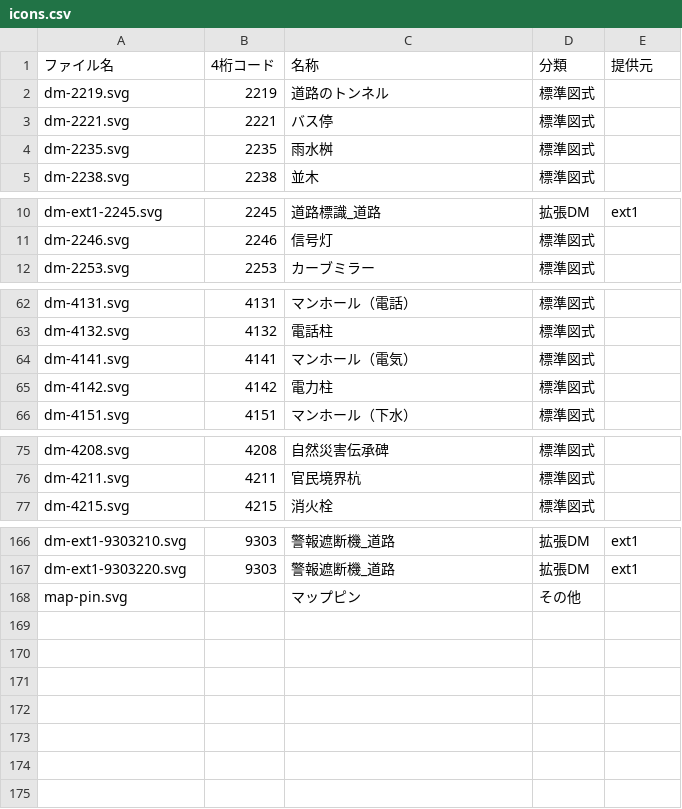
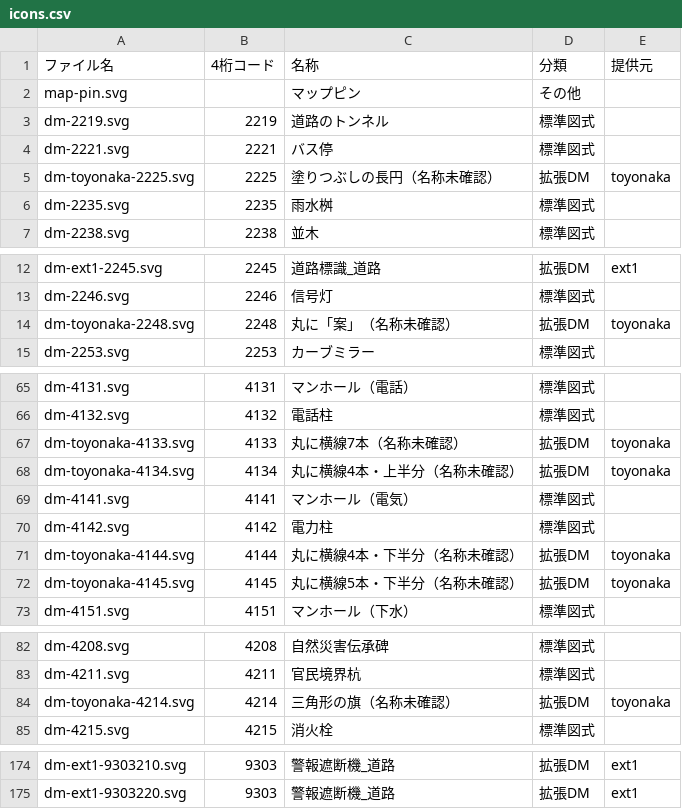
Before and after one commit to shiwaku/dm-sprite, a CSV file: data/icons.csv, drawn as a sheet; only a part is shown, gaps mark what is left out.

```diff
--- a/data/icons.csv
+++ b/data/icons.csv
@@ -1,4 +1,6 @@
 ファイル名,4桁コード,名称,分類,提供元
+map-pin.svg,,マップピン,その他,
 dm-2219.svg,2219,道路のトンネル,標準図式,
 dm-2221.svg,2221,バス停,標準図式,
+dm-toyonaka-2225.svg,2225,塗りつぶしの長円（名称未確認）,拡張DM,toyonaka
 dm-2235.svg,2235,雨水桝,標準図式,
@@ -11,2 +13,3 @@ dm-ext1-2245.svg,2245,道路標識_道路,拡張DM,ext1
 dm-2246.svg,2246,信号灯,標準図式,
+dm-toyonaka-2248.svg,2248,丸に「案」（名称未確認）,拡張DM,toyonaka
 dm-2253.svg,2253,カーブミラー,標準図式,
@@ -63,4 +66,8 @@ dm-4131.svg,4131,マンホール（電話）,標準図式,
 dm-4132.svg,4132,電話柱,標準図式,
+dm-toyonaka-4133.svg,4133,丸に横線7本（名称未確認）,拡張DM,toyonaka
+dm-toyonaka-4134.svg,4134,丸に横線4本・上半分（名称未確認）,拡張DM,toyonaka
 dm-4141.svg,4141,マンホール（電気）,標準図式,
 dm-4142.svg,4142,電力柱,標準図式,
+dm-toyonaka-4144.svg,4144,丸に横線4本・下半分（名称未確認）,拡張DM,toyonaka
+dm-toyonaka-4145.svg,4145,丸に横線5本・下半分（名称未確認）,拡張DM,toyonaka
 dm-4151.svg,4151,マンホール（下水）,標準図式,
@@ -76,2 +83,3 @@ dm-4208.svg,4208,自然災害伝承碑,標準図式,
 dm-4211.svg,4211,官民境界杭,標準図式,
+dm-toyonaka-4214.svg,4214,三角形の旗（名称未確認）,拡張DM,toyonaka
 dm-4215.svg,4215,消火栓,標準図式,
@@ -167,2 +175 @@ dm-ext1-9303210.svg,9303,警報遮断機_道路,拡張DM,ext1
 dm-ext1-9303220.svg,9303,警報遮断機_道路,拡張DM,ext1
-map-pin.svg,,マップピン,その他,
```
Also changed, not shown: 8 other files.
